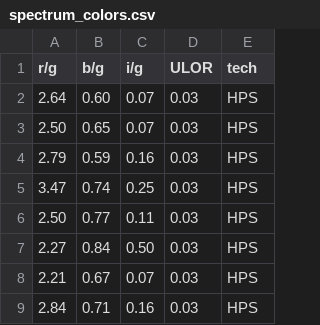
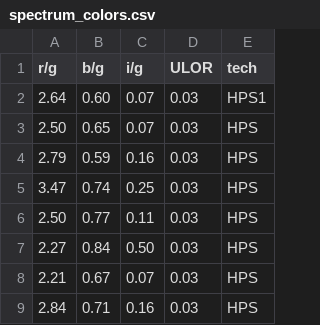
Before and after one commit to aubema/lancube, a CSV file: spectrum_colors.csv, drawn as a sheet; only a part is shown.

Commit message:
test

```diff
--- a/spectrum_colors.csv
+++ b/spectrum_colors.csv
@@ -1,3 +1,3 @@
 r/g,b/g,i/g,ULOR,tech
-2.64,0.60,0.07,0.03,HPS
+2.64,0.60,0.07,0.03,HPS1
 2.50,0.65,0.07,0.03,HPS
```
